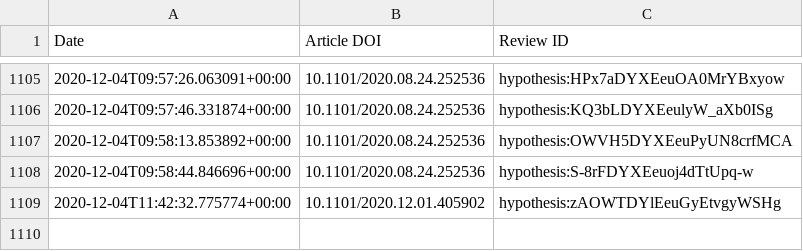
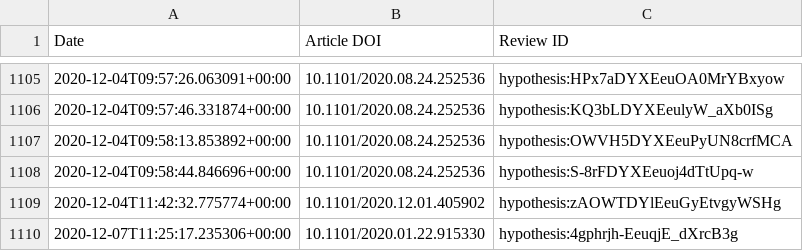
Before and after one commit to sciety/sciety, a CSV file: data/reviews/b560187e-f2fb-4ff9-a861-a204f3fc0fb0.csv, drawn as a sheet; only a part is shown, gaps mark what is left out.

Commit message:
Update event data

```diff
--- a/data/reviews/b560187e-f2fb-4ff9-a861-a204f3fc0fb0.csv
+++ b/data/reviews/b560187e-f2fb-4ff9-a861-a204f3fc0fb0.csv
@@ -1109 +1109,2 @@ Date,Article DOI,Review ID
 2020-12-04T11:42:32.775774+00:00,10.1101/2020.12.01.405902,hypothesis:zAOWTDYlEeuGyEtvgyWSHg
+2020-12-07T11:25:17.235306+00:00,10.1101/2020.01.22.915330,hypothesis:4gphrjh-EeuqjE_dXrcB3g
```
